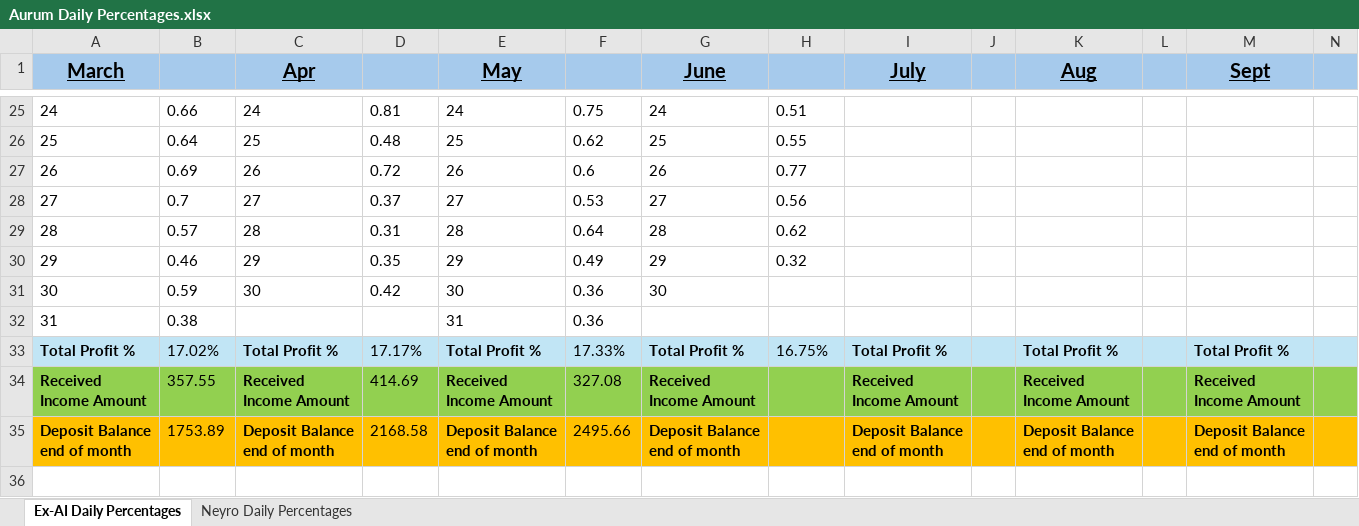
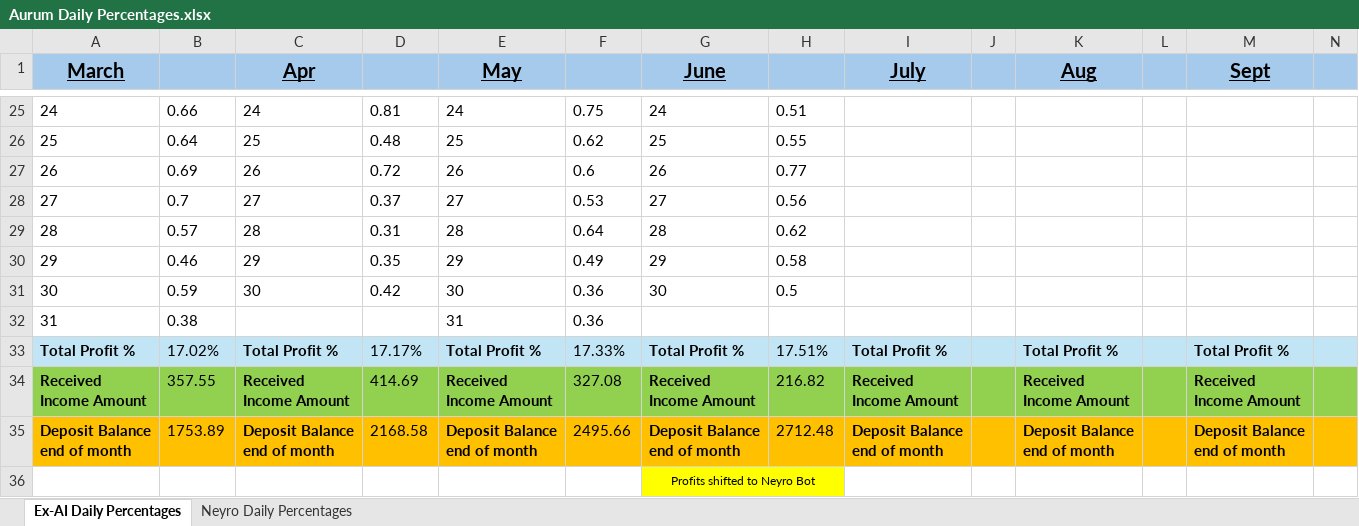
Before and after one commit to RDpr0gr4mm31ng/Aurum-Contact-Page, an Excel workbook: assets/Aurum Daily Percentages.xlsx, sheet Ex-AI Daily Percentages, drawn as a sheet; only a part is shown, gaps mark what is left out; values as stored, in another font and other column widths than the file's, no borders; rows hold the shown columns only; the diff names each change by its address in the sheet, - before the commit and + after, or states it on an @@ line.

Commit message:
Updated Aurum Daily Percentages workbook

```diff
--- a/assets/Aurum Daily Percentages.xlsx (sheet Ex-AI Daily Percentages)
+++ b/assets/Aurum Daily Percentages.xlsx (sheet Ex-AI Daily Percentages)
-H30: 0.32
+H30: 0.58
-H31: (empty)
+H31: 0.5
-H33: 16.75%
+H33: 17.51%
-H34: (empty)
+H34: 216.82
-H35: (empty)
+H35: 2712.48
+row 36:  |  |  |  |  |  | Profits shifted to Neyro Bot
```
Also changed, not shown: sheet Neyro Daily Percentages.
